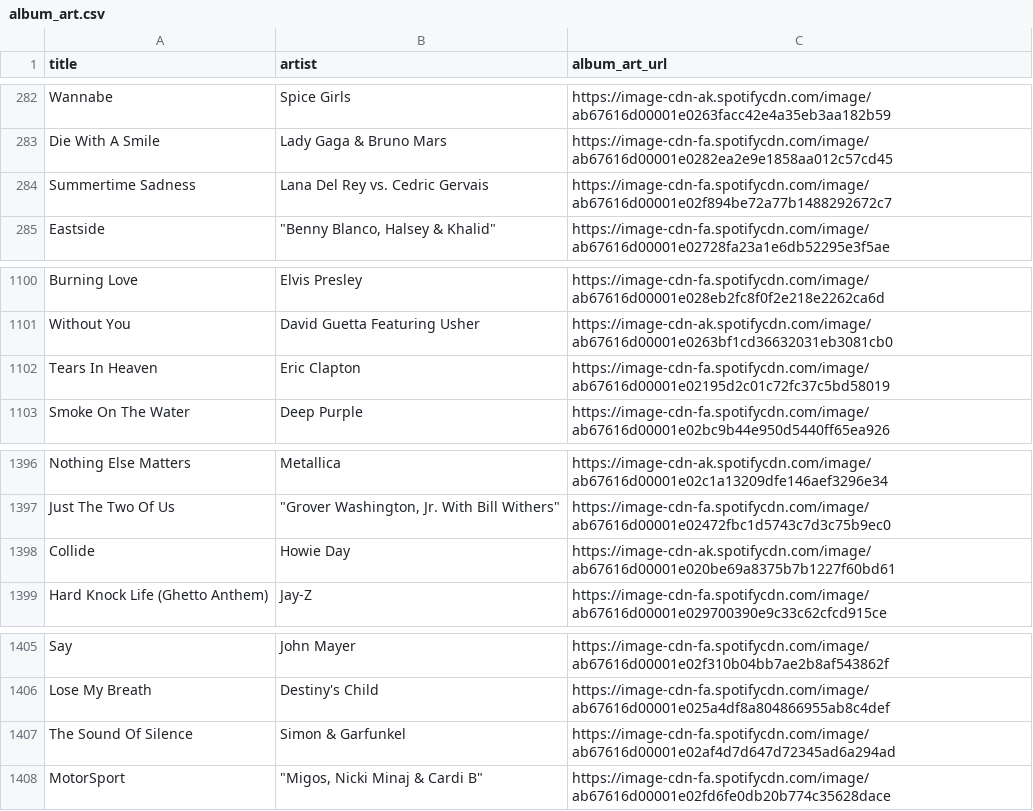
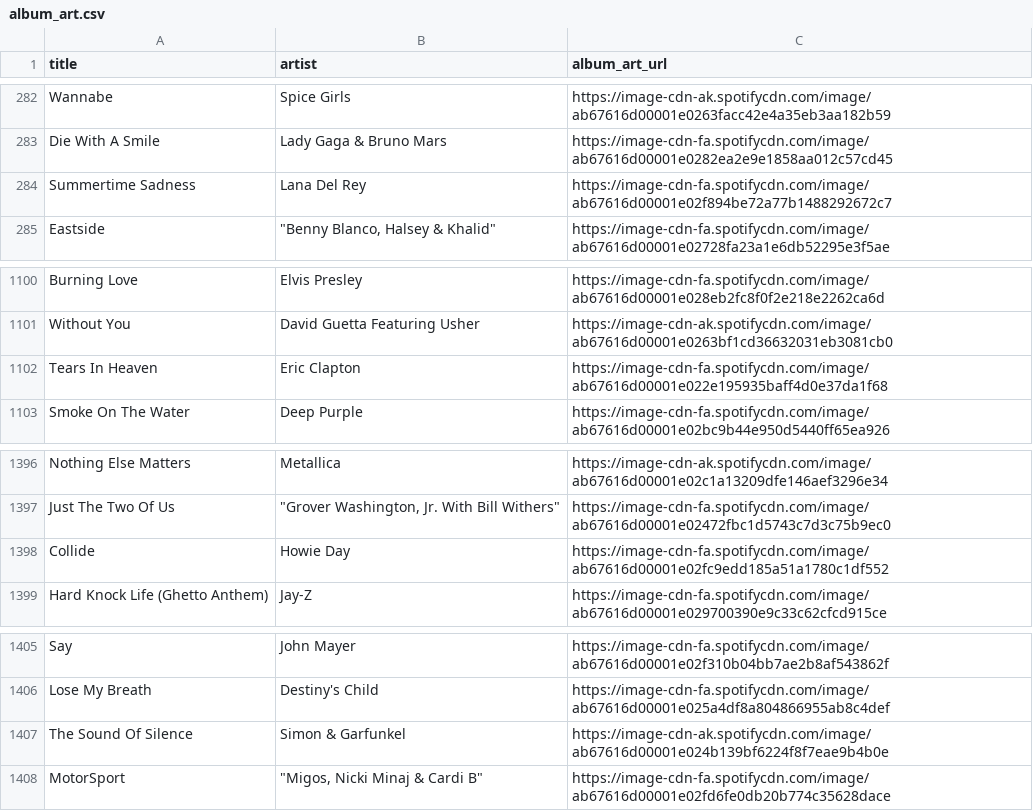
Before and after one commit to JoachimVN/Music-Popularity-Index, a CSV file: data/album_art.csv, drawn as a sheet; only a part is shown, gaps mark what is left out.

Commit message:
fix: prefer plain original over remix/live/acoustic on Spotify link ties
When a remix or alternate rendition shares the exact same Spotify artist
credit as the original (so the artist-matching heuristic alone can't tell
them apart), fetch_spotify_links.py now prefers whichever candidate's title
isn't tagged remix/mashup/bootleg/rework/vip/instrumental/acoustic/live/
sped up/slowed/karaoke. Deliberately excludes edit/mix/version/extended,
since those are routinely the actual charting single (e.g. Daft Punk's
"Get Lucky" hit is the "Radio Edit" credit).

Re-running the fixed matcher against the full Exportify catalog corrected
5 songs that were previously linked to the wrong version: Summertime
Sadness, Tears In Heaven, Collide, The Sound Of Silence, and I Want To
Break Free. Updated their cached spotify_links.csv/album_art.csv entries
and regenerated the derived output files.

```diff
--- a/data/album_art.csv
+++ b/data/album_art.csv
@@ -283,3 +283,3 @@ Wannabe,Spice Girls,https://image-cdn-ak.spotifycdn.com/image/ab67616d00001e0263
 Die With A Smile,Lady Gaga & Bruno Mars,https://image-cdn-fa.spotifycdn.com/image/ab67616d00001e0282ea2e9e1858aa012c57cd45
-Summertime Sadness,Lana Del Rey vs. Cedric Gervais,https://image-cdn-fa.spotifycdn.com/image/ab67616d00001e02f894be72a77b1488292672c7
+Summertime Sadness,Lana Del Rey,https://image-cdn-fa.spotifycdn.com/image/ab67616d00001e02f894be72a77b1488292672c7
 Eastside,"""Benny Blanco, Halsey & Khalid""",https://image-cdn-fa.spotifycdn.com/image/ab67616d00001e02728fa23a1e6db52295e3f5ae
@@ -1101,3 +1101,3 @@ Burning Love,Elvis Presley,https://image-cdn-fa.spotifycdn.com/image/ab67616d000
 Without You,David Guetta Featuring Usher,https://image-cdn-ak.spotifycdn.com/image/ab67616d00001e0263bf1cd36632031eb3081cb0
-Tears In Heaven,Eric Clapton,https://image-cdn-fa.spotifycdn.com/image/ab67616d00001e02195d2c01c72fc37c5bd58019
+Tears In Heaven,Eric Clapton,https://image-cdn-fa.spotifycdn.com/image/ab67616d00001e022e195935baff4d0e37da1f68
 Smoke On The Water,Deep Purple,https://image-cdn-fa.spotifycdn.com/image/ab67616d00001e02bc9b44e950d5440ff65ea926
@@ -1397,3 +1397,3 @@ Nothing Else Matters,Metallica,https://image-cdn-ak.spotifycdn.com/image/ab67616
 Just The Two Of Us,"""Grover Washington, Jr. With Bill Withers""",https://image-cdn-fa.spotifycdn.com/image/ab67616d00001e02472fbc1d5743c7d3c75b9ec0
-Collide,Howie Day,https://image-cdn-ak.spotifycdn.com/image/ab67616d00001e020be69a8375b7b1227f60bd61
+Collide,Howie Day,https://image-cdn-fa.spotifycdn.com/image/ab67616d00001e02fc9edd185a51a1780c1df552
 Hard Knock Life (Ghetto Anthem),Jay-Z,https://image-cdn-fa.spotifycdn.com/image/ab67616d00001e029700390e9c33c62cfcd915ce
@@ -1406,3 +1406,3 @@ Say,John Mayer,https://image-cdn-fa.spotifycdn.com/image/ab67616d00001e02f310b04
 Lose My Breath,Destiny's Child,https://image-cdn-fa.spotifycdn.com/image/ab67616d00001e025a4df8a804866955ab8c4def
-The Sound Of Silence,Simon & Garfunkel,https://image-cdn-fa.spotifycdn.com/image/ab67616d00001e02af4d7d647d72345ad6a294ad
+The Sound Of Silence,Simon & Garfunkel,https://image-cdn-ak.spotifycdn.com/image/ab67616d00001e024b139bf6224f8f7eae9b4b0e
 MotorSport,"""Migos, Nicki Minaj & Cardi B""",https://image-cdn-fa.spotifycdn.com/image/ab67616d00001e02fd6fe0db20b774c35628dace
```
Also changed, not shown: data/spotify_links.csv, 4 other files.
